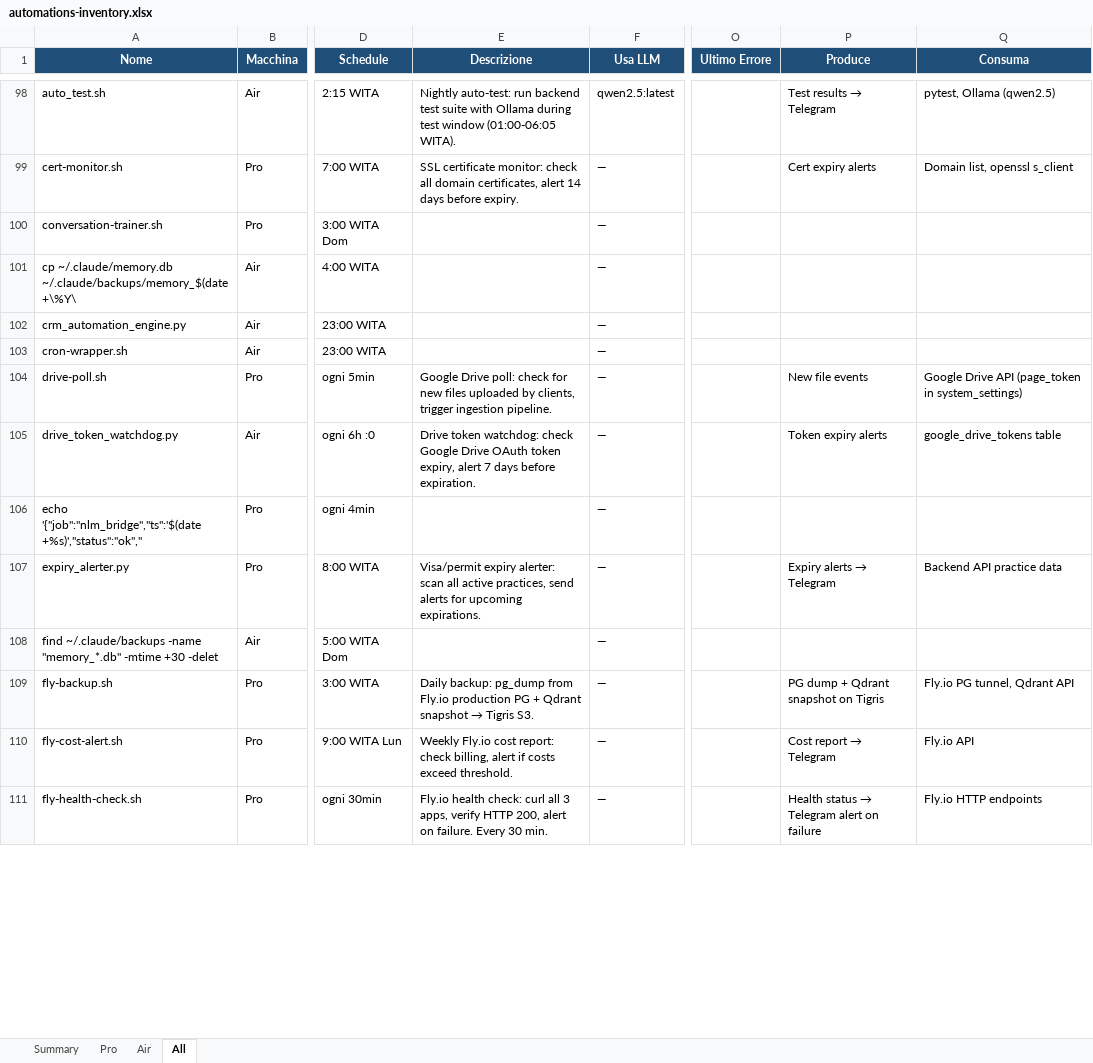
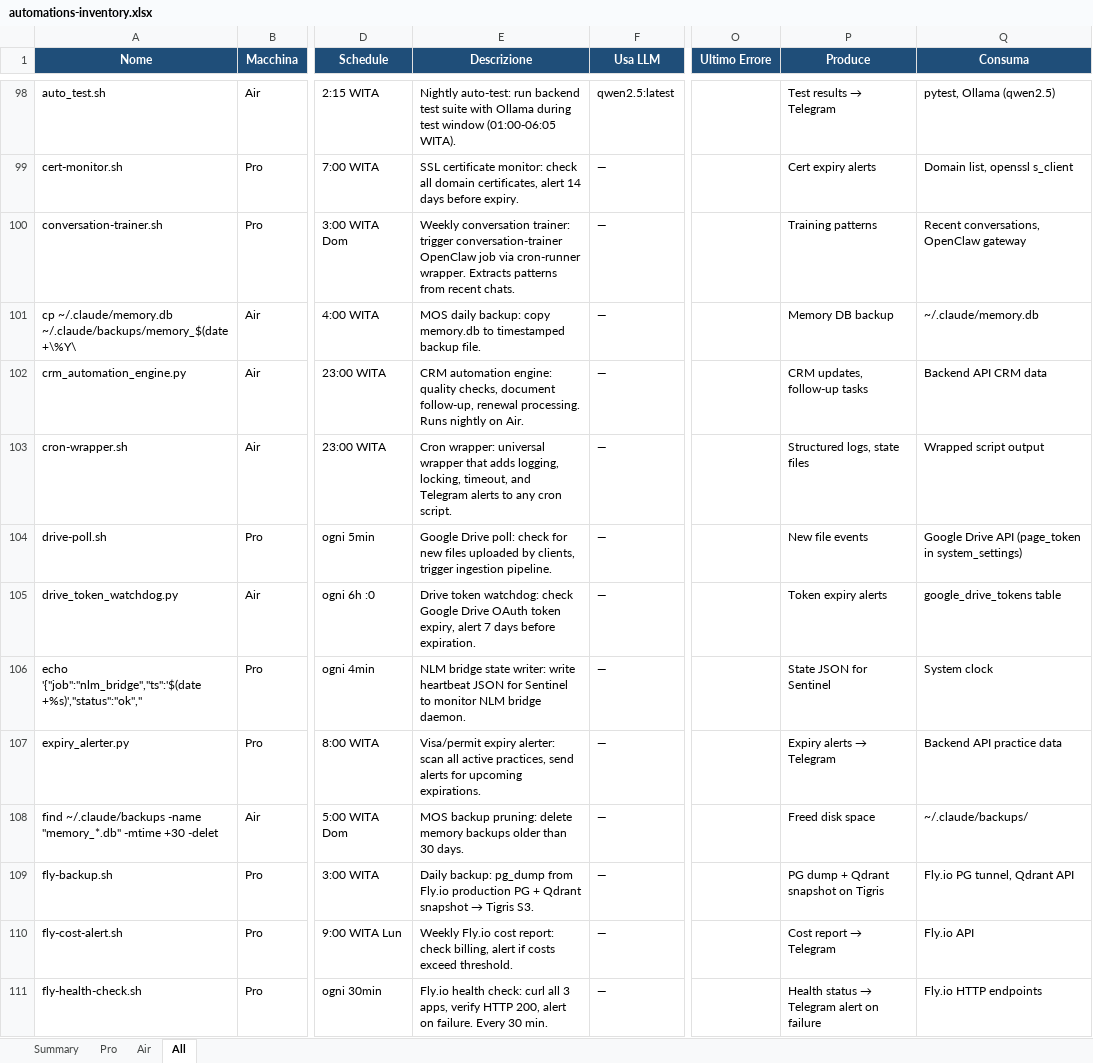
Before and after one commit to Bali-Zero/Teman2, an Excel workbook: docs/automations-inventory.xlsx, sheet All, drawn as a sheet; only a part is shown, gaps mark what is left out; values as stored, in another font and other column widths than the file's, no borders; the diff covers the shown part only; the diff names each change by its address in the sheet, - before the commit and + after, or states it on an @@ line.

```diff
--- a/docs/automations-inventory.xlsx (sheet All)
+++ b/docs/automations-inventory.xlsx (sheet All)
-E100 (Descrizione): (empty)
+E100 (Descrizione): Weekly conversation trainer: trigger conversation-trainer OpenClaw job via cron-runner wrapper. Extracts patterns from recent chats.
-P100 (Produce): (empty)
+P100 (Produce): Training patterns
-Q100 (Consuma): (empty)
+Q100 (Consuma): Recent conversations, OpenClaw gateway
-E101 (Descrizione): (empty)
+E101 (Descrizione): MOS daily backup: copy memory.db to timestamped backup file.
-P101 (Produce): (empty)
+P101 (Produce): Memory DB backup
-Q101 (Consuma): (empty)
+Q101 (Consuma): ~/.claude/memory.db
-E102 (Descrizione): (empty)
+E102 (Descrizione): CRM automation engine: quality checks, document follow-up, renewal processing. Runs nightly on Air.
-P102 (Produce): (empty)
+P102 (Produce): CRM updates, follow-up tasks
-Q102 (Consuma): (empty)
+Q102 (Consuma): Backend API CRM data
-E103 (Descrizione): (empty)
+E103 (Descrizione): Cron wrapper: universal wrapper that adds logging, locking, timeout, and Telegram alerts to any cron script.
-P103 (Produce): (empty)
+P103 (Produce): Structured logs, state files
-Q103 (Consuma): (empty)
+Q103 (Consuma): Wrapped script output
-E106 (Descrizione): (empty)
+E106 (Descrizione): NLM bridge state writer: write heartbeat JSON for Sentinel to monitor NLM bridge daemon.
-P106 (Produce): (empty)
+P106 (Produce): State JSON for Sentinel
-Q106 (Consuma): (empty)
+Q106 (Consuma): System clock
-E108 (Descrizione): (empty)
+E108 (Descrizione): MOS backup pruning: delete memory backups older than 30 days.
-P108 (Produce): (empty)
+P108 (Produce): Freed disk space
-Q108 (Consuma): (empty)
+Q108 (Consuma): ~/.claude/backups/
```
Also changed, not shown: 1 added row, 1 removed row, 67 edited cells and cell formats elsewhere in this sheet, sheet Pro, sheet Air, sheet Summary, 3 other files.
